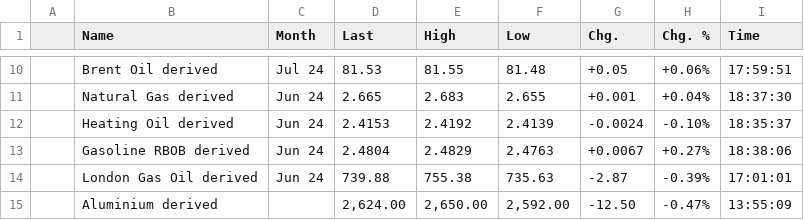
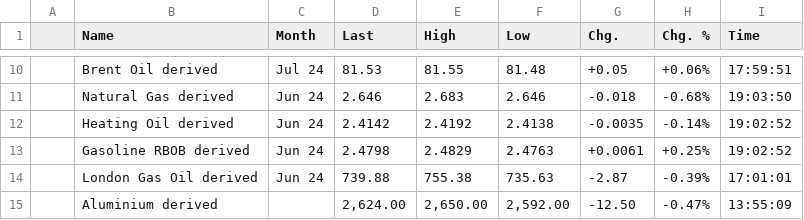
Before and after one commit to WhatMeansGithub/bravobravo, a CSV file: market files/commodity_futures_1.csv, drawn as a sheet; only a part is shown, gaps mark what is left out; the diff covers the shown part only.

```diff
--- a/market files/commodity_futures_1.csv
+++ b/market files/commodity_futures_1.csv
@@ -10,5 +10,5 @@
 ,Brent Oil derived,Jul 24,81.53,81.55,81.48,+0.05,+0.06%,17:59:51
-,Natural Gas derived,Jun 24,2.665,2.683,2.655,+0.001,+0.04%,18:37:30
-,Heating Oil derived,Jun 24,2.4153,2.4192,2.4139,-0.0024,-0.10%,18:35:37
-,Gasoline RBOB derived,Jun 24,2.4804,2.4829,2.4763,+0.0067,+0.27%,18:38:06
+,Natural Gas derived,Jun 24,2.646,2.683,2.646,-0.018,-0.68%,19:03:50
+,Heating Oil derived,Jun 24,2.4142,2.4192,2.4138,-0.0035,-0.14%,19:02:52
+,Gasoline RBOB derived,Jun 24,2.4798,2.4829,2.4763,+0.0061,+0.25%,19:02:52
 ,London Gas Oil derived,Jun 24,739.88,755.38,735.63,-2.87,-0.39%,17:01:01
```
Also changed, not shown: 28 edited cells elsewhere in this file, market files/cryptocurrencies_1.csv, market files/exchange_rates_1.csv, 10 other files.
